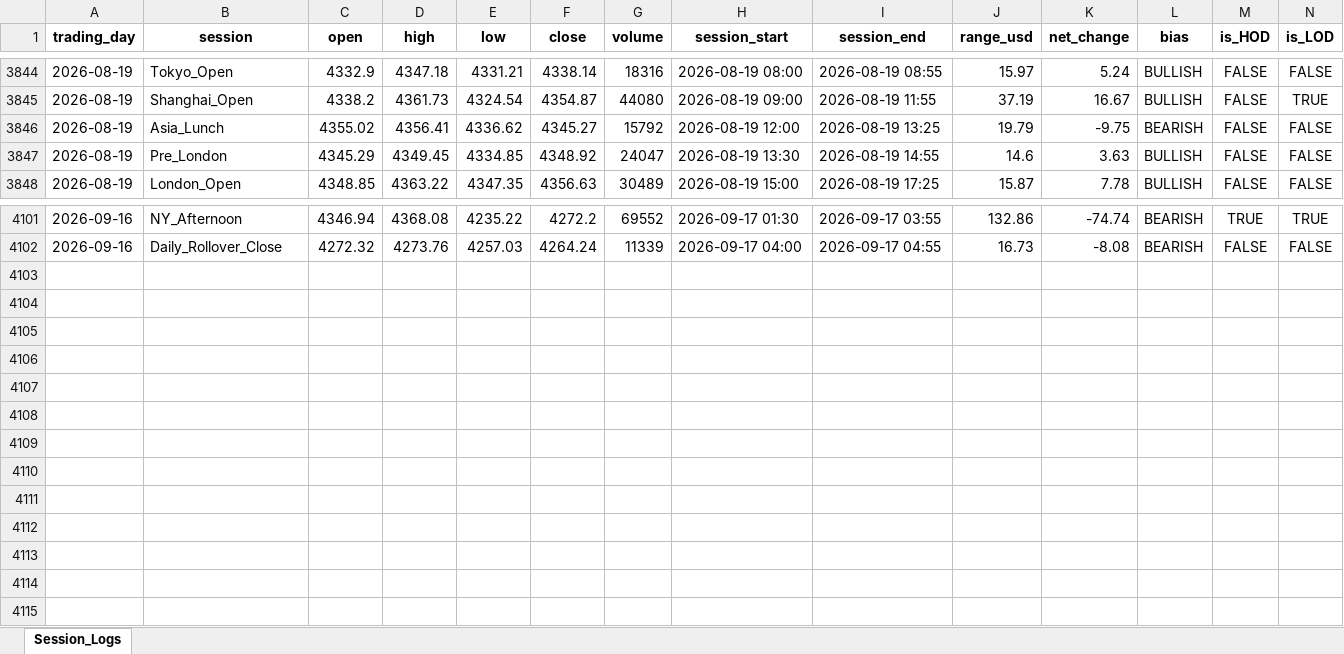
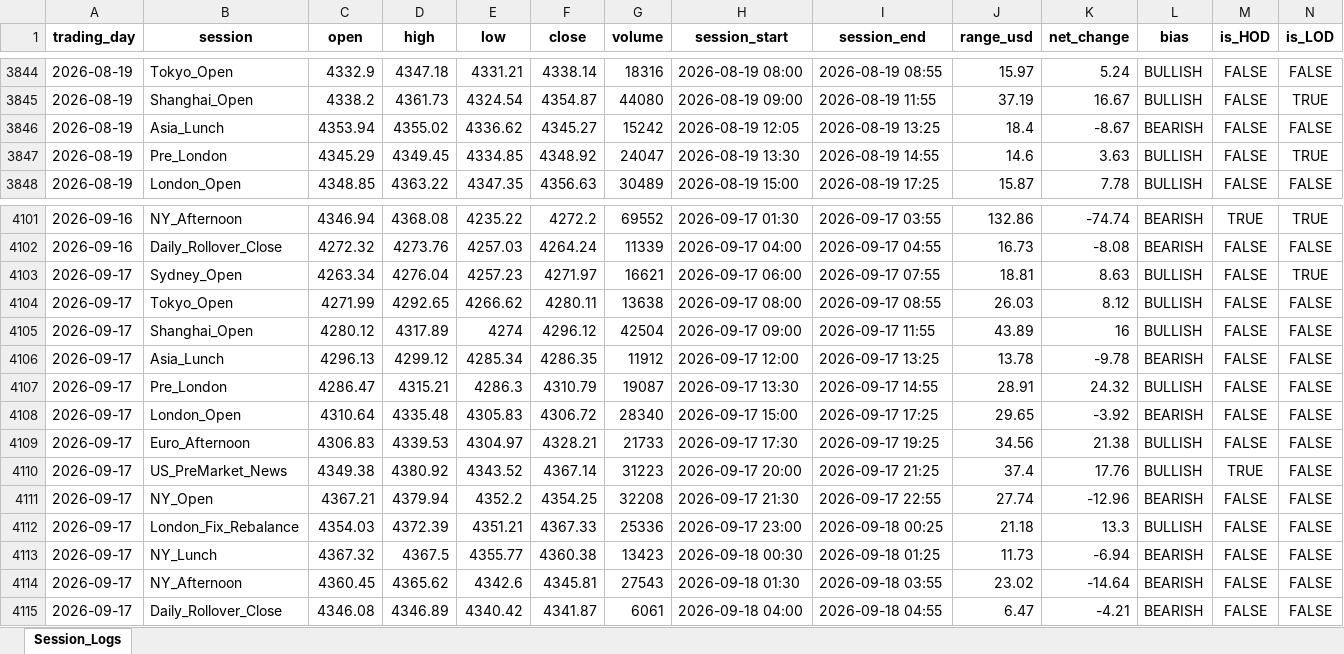
Before and after one commit to Jamesssurfer/XAUUSD-SessionTracker, an Excel workbook: XAUUSD_Daily_Sessions.xlsx, sheet Session_Logs, drawn as a sheet; only a part is shown, gaps mark what is left out; values as stored, in another font and other column widths than the file's, no borders; the diff names each change by its address in the sheet, - before the commit and + after, or states it on an @@ line.

Commit message:
Automated daily session update: 2026-09-18 08:27

```diff
--- a/XAUUSD_Daily_Sessions.xlsx (sheet Session_Logs)
+++ b/XAUUSD_Daily_Sessions.xlsx (sheet Session_Logs)
-C3846 (open): 4355.02
+C3846 (open): 4353.94
-D3846 (high): 4356.41
+D3846 (high): 4355.02
-G3846 (volume): 15792
+G3846 (volume): 15242
-H3846 (session_start): 2026-08-19 12:00
+H3846 (session_start): 2026-08-19 12:05
-J3846 (range_usd): 19.79
+J3846 (range_usd): 18.4
-K3846 (net_change): -9.75
+K3846 (net_change): -8.67
-N3847 (is_LOD): FALSE
+N3847 (is_LOD): TRUE
+row 4103: 2026-09-17 | Sydney_Open | 4263.34 | 4276.04 | 4257.23 | 4271.97 | 16621 | 2026-09-17 06:00 | 2026-09-17 07:55 | 18.81 | 8.63 | BULLISH | FALSE | TRUE
+row 4104: 2026-09-17 | Tokyo_Open | 4271.99 | 4292.65 | 4266.62 | 4280.11 | 13638 | 2026-09-17 08:00 | 2026-09-17 08:55 | 26.03 | 8.12 | BULLISH | FALSE | FALSE
+row 4105: 2026-09-17 | Shanghai_Open | 4280.12 | 4317.89 | 4274 | 4296.12 | 42504 | 2026-09-17 09:00 | 2026-09-17 11:55 | 43.89 | 16 | BULLISH | FALSE | FALSE
+row 4106: 2026-09-17 | Asia_Lunch | 4296.13 | 4299.12 | 4285.34 | 4286.35 | 11912 | 2026-09-17 12:00 | 2026-09-17 13:25 | 13.78 | -9.78 | BEARISH | FALSE | FALSE
+row 4107: 2026-09-17 | Pre_London | 4286.47 | 4315.21 | 4286.3 | 4310.79 | 19087 | 2026-09-17 13:30 | 2026-09-17 14:55 | 28.91 | 24.32 | BULLISH | FALSE | FALSE
+row 4108: 2026-09-17 | London_Open | 4310.64 | 4335.48 | 4305.83 | 4306.72 | 28340 | 2026-09-17 15:00 | 2026-09-17 17:25 | 29.65 | -3.92 | BEARISH | FALSE | FALSE
+row 4109: 2026-09-17 | Euro_Afternoon | 4306.83 | 4339.53 | 4304.97 | 4328.21 | 21733 | 2026-09-17 17:30 | 2026-09-17 19:25 | 34.56 | 21.38 | BULLISH | FALSE | FALSE
+row 4110: 2026-09-17 | US_PreMarket_News | 4349.38 | 4380.92 | 4343.52 | 4367.14 | 31223 | 2026-09-17 20:00 | 2026-09-17 21:25 | 37.4 | 17.76 | BULLISH | TRUE | FALSE
+row 4111: 2026-09-17 | NY_Open | 4367.21 | 4379.94 | 4352.2 | 4354.25 | 32208 | 2026-09-17 21:30 | 2026-09-17 22:55 | 27.74 | -12.96 | BEARISH | FALSE | FALSE
+row 4112: 2026-09-17 | London_Fix_Rebalance | 4354.03 | 4372.39 | 4351.21 | 4367.33 | 25336 | 2026-09-17 23:00 | 2026-09-18 00:25 | 21.18 | 13.3 | BULLISH | FALSE | FALSE
+row 4113: 2026-09-17 | NY_Lunch | 4367.32 | 4367.5 | 4355.77 | 4360.38 | 13423 | 2026-09-18 00:30 | 2026-09-18 01:25 | 11.73 | -6.94 | BEARISH | FALSE | FALSE
+row 4114: 2026-09-17 | NY_Afternoon | 4360.45 | 4365.62 | 4342.6 | 4345.81 | 27543 | 2026-09-18 01:30 | 2026-09-18 03:55 | 23.02 | -14.64 | BEARISH | FALSE | FALSE
+row 4115: 2026-09-17 | Daily_Rollover_Close | 4346.08 | 4346.89 | 4340.42 | 4341.87 | 6061 | 2026-09-18 04:00 | 2026-09-18 04:55 | 6.47 | -4.21 | BEARISH | FALSE | FALSE
```
